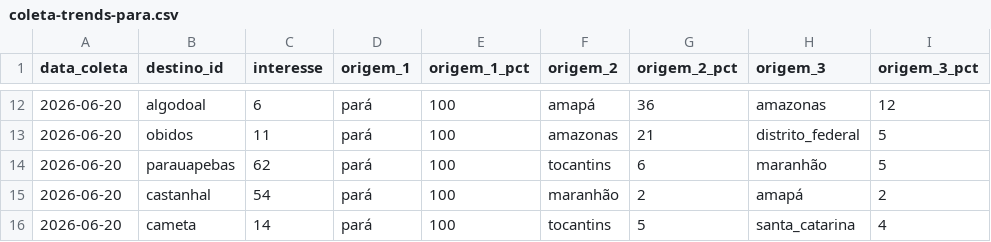
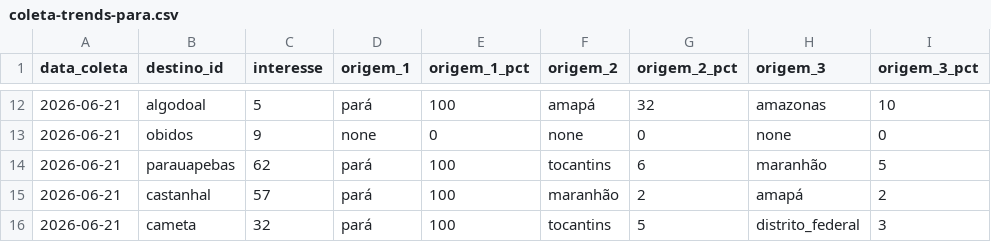
Before and after one commit to LIEZIOABR/pulse-amazonia, a CSV file: coleta-trends-para.csv, drawn as a sheet; only a part is shown, gaps mark what is left out; the diff covers the shown part only.

```diff
--- a/coleta-trends-para.csv
+++ b/coleta-trends-para.csv
@@ -12,5 +12,5 @@ data_coleta,destino_id,interesse,origem_1,origem_1_pct,origem_2,origem_2_pct,ori
-2026-06-20,algodoal,6,pará,100,amapá,36,amazonas,12
-2026-06-20,obidos,11,pará,100,amazonas,21,distrito_federal,5
-2026-06-20,parauapebas,62,pará,100,tocantins,6,maranhão,5
-2026-06-20,castanhal,54,pará,100,maranhão,2,amapá,2
-2026-06-20,cameta,14,pará,100,tocantins,5,santa_catarina,4
+2026-06-21,algodoal,5,pará,100,amapá,32,amazonas,10
+2026-06-21,obidos,9,none,0,none,0,none,0
+2026-06-21,parauapebas,62,pará,100,tocantins,6,maranhão,5
+2026-06-21,castanhal,57,pará,100,maranhão,2,amapá,2
+2026-06-21,cameta,32,pará,100,tocantins,5,distrito_federal,3
```
Also changed, not shown: 40 edited cells elsewhere in this file, coleta-concorrentes-nacionais.csv.
